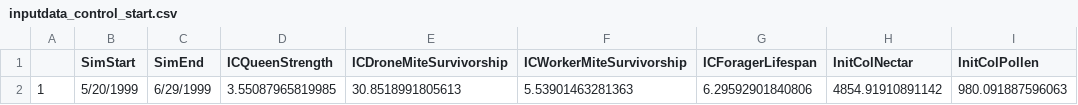
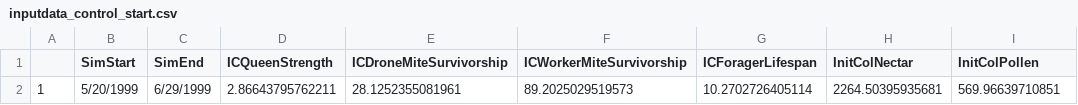
Before and after one commit to JeffreyMinucci/minucci_vp_mcmc, a CSV file: input/control/inputdata_control_start.csv, drawn as a sheet.

Commit message:
cleaning up old code, gitignoring input csv

```diff
--- a/input/control/inputdata_control_start.csv
+++ b/input/control/inputdata_control_start.csv
@@ -1,2 +1,2 @@
 "","SimStart","SimEnd","ICQueenStrength","ICDroneMiteSurvivorship","ICWorkerMiteSurvivorship","ICForagerLifespan","InitColNectar","InitColPollen"
-"1","5/20/1999","6/29/1999",3.55087965819985,30.8518991805613,5.53901463281363,6.29592901840806,4854.91910891142,980.091887596063
+"1","5/20/1999","6/29/1999",2.86643795762211,28.1252355081961,89.2025029519573,10.2702726405114,2264.50395935681,569.96639710851
```
Also changed, not shown: 3 other files.
